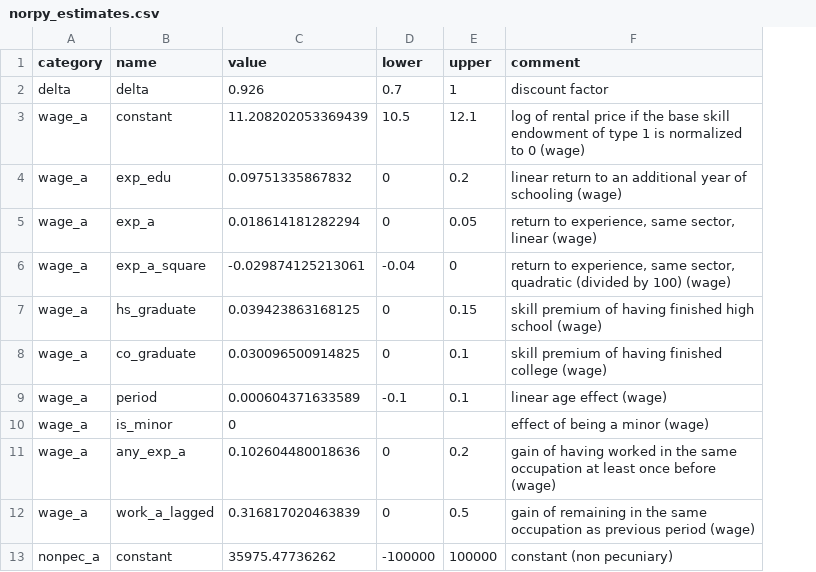
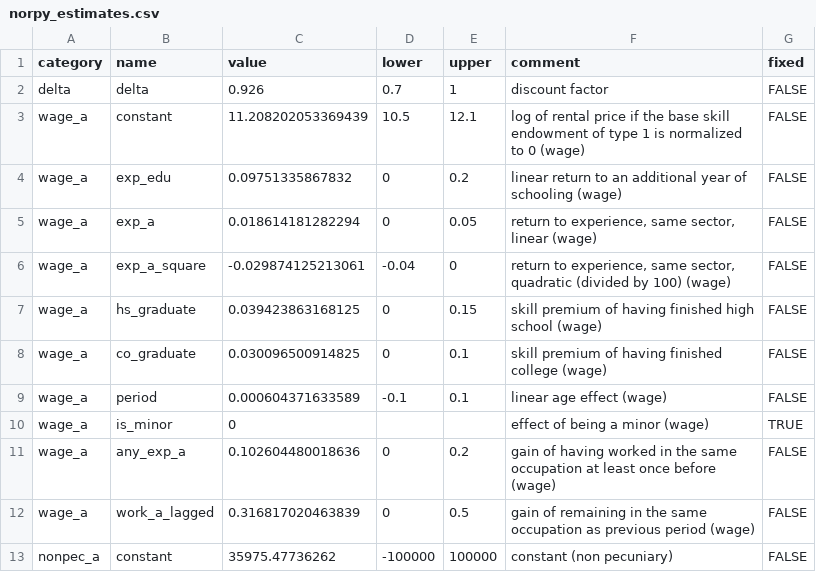
Before and after one commit to mo2561057/respy_fixed, a CSV file: resources/norpy_estimates.csv, drawn as a sheet; only a part is shown; the diff names each change by its address in the sheet, - before the commit and + after, or states it on an @@ line.

```diff
--- a/resources/norpy_estimates.csv
+++ b/resources/norpy_estimates.csv
+column G (fixed), rows 2-13: FALSE | FALSE | FALSE | FALSE | FALSE | FALSE | FALSE | FALSE | TRUE | FALSE | FALSE | FALSE
```
Also changed, not shown: 5 other files.
